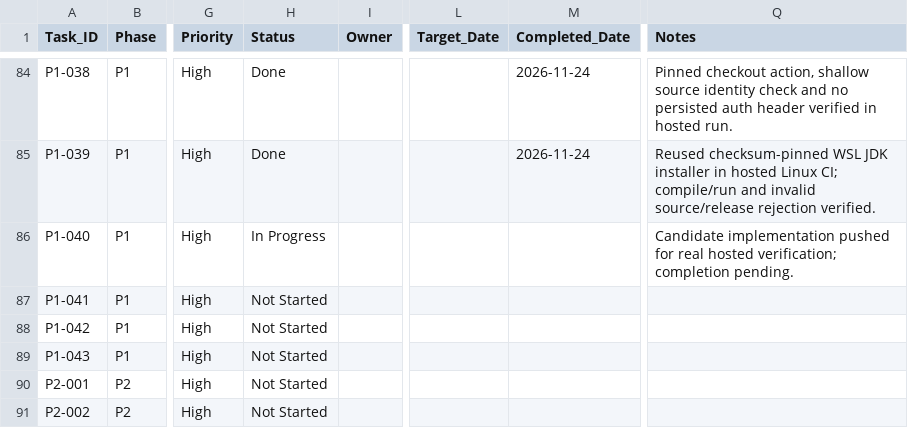
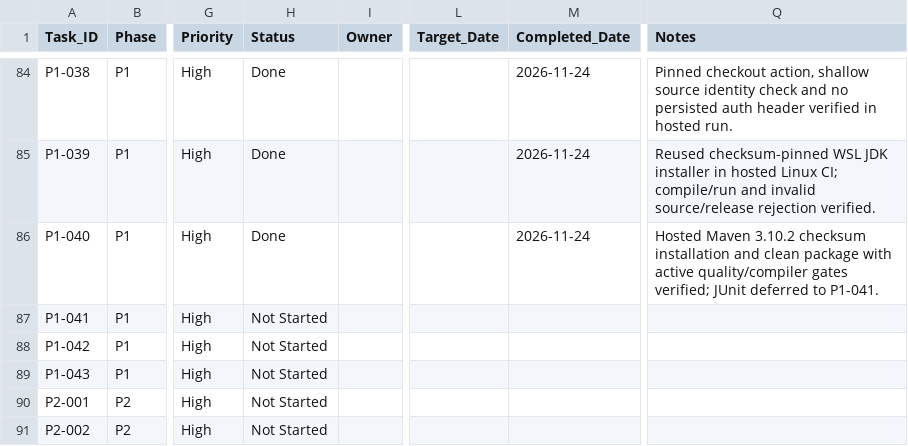
Before and after one commit to ru5iru/enterprise-kafka-learning-lab, a CSV file: docs/roadmap/Kafka_Learning_Lab_Task_Checklist.csv, drawn as a sheet; only a part is shown, gaps mark what is left out; the diff names each change by its address in the sheet, - before the commit and + after, or states it on an @@ line.

Commit message:
docs(ci): record P1-040 hosted verification
Refs: P1-040

```diff
--- a/docs/roadmap/Kafka_Learning_Lab_Task_Checklist.csv
+++ b/docs/roadmap/Kafka_Learning_Lab_Task_Checklist.csv
-H86 (Status): In Progress
+H86 (Status): Done
-M86 (Completed_Date): (empty)
+M86 (Completed_Date): 2026-11-24
-Q86 (Notes): Candidate implementation pushed for real hosted verification; completion pending.
+Q86 (Notes): Hosted Maven 3.10.2 checksum installation and clean package with active quality/compiler gates verified; JUnit deferred to P1-041.
```
Also changed, not shown: 2 other files.
